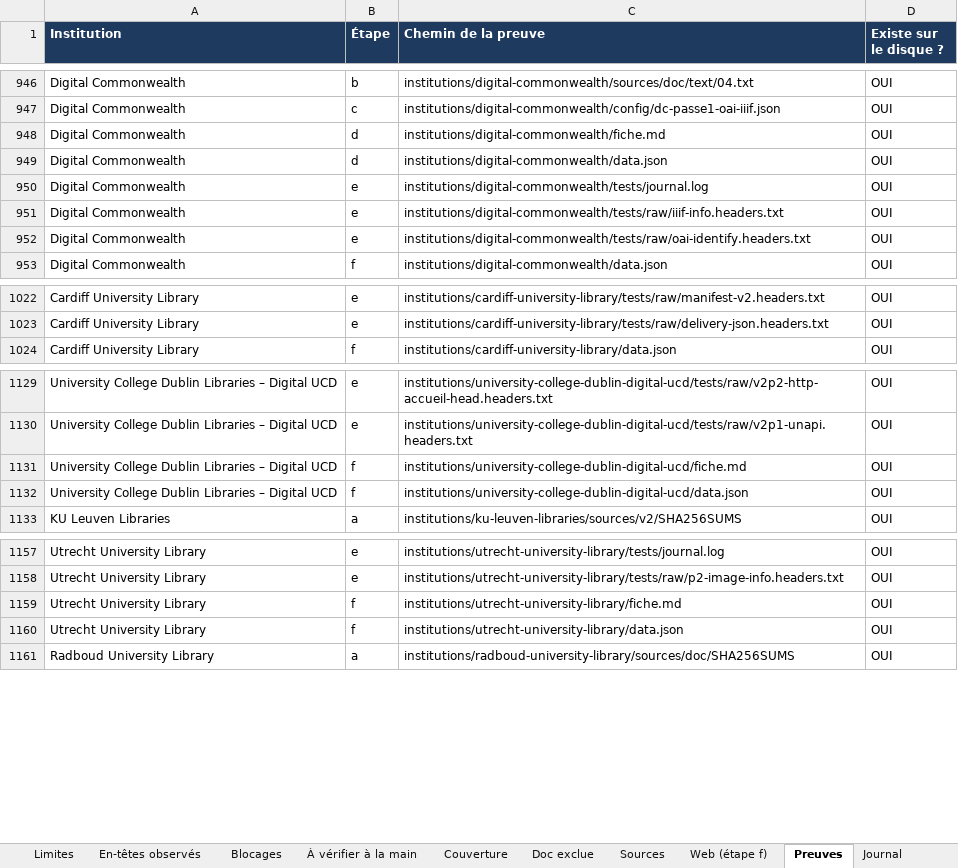
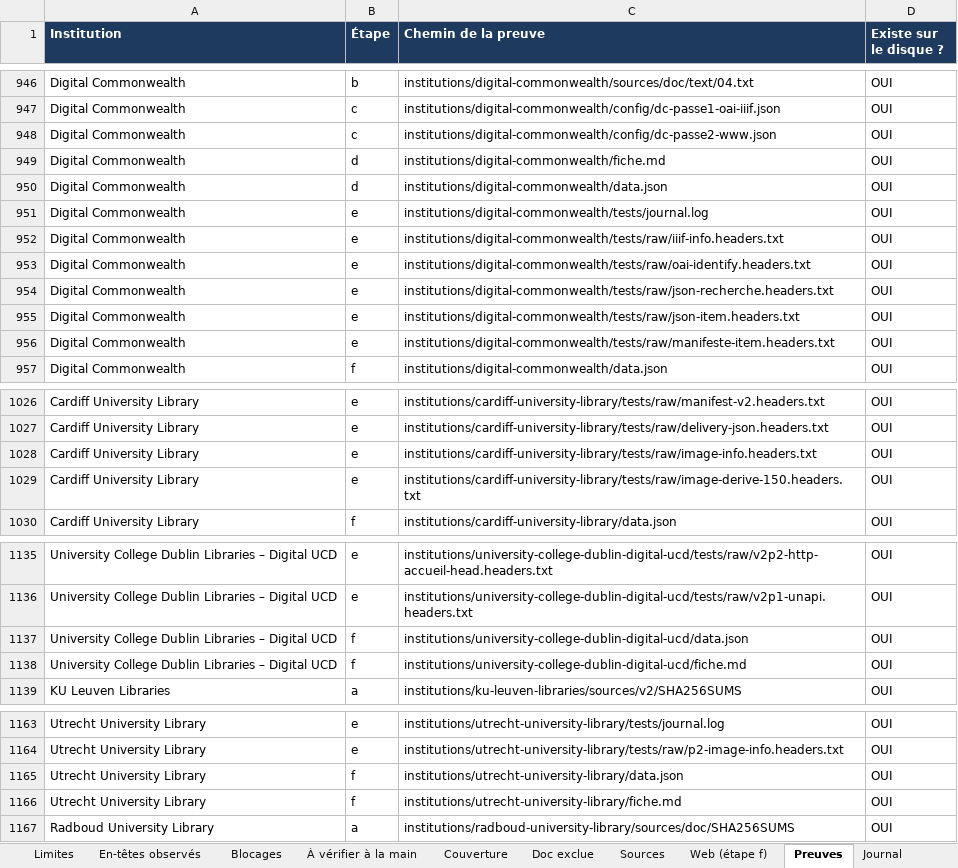
Before and after one commit to maribakulj/Veille-API-IIIF, an Excel workbook: BENCHMARK.xlsx, sheet Preuves, drawn as a sheet; only a part is shown, gaps mark what is left out; values as stored, in another font and other column widths than the file's, no borders; the diff names each change by its address in the sheet, - before the commit and + after, or states it on an @@ line.

```diff
--- a/BENCHMARK.xlsx (sheet Preuves)
+++ b/BENCHMARK.xlsx (sheet Preuves)
+row 948: Digital Commonwealth | c | institutions/digital-commonwealth/config/dc-passe2-www.json | OUI
+row 954: Digital Commonwealth | e | institutions/digital-commonwealth/tests/raw/json-recherche.headers.txt | OUI
+row 955: Digital Commonwealth | e | institutions/digital-commonwealth/tests/raw/json-item.headers.txt | OUI
+row 956: Digital Commonwealth | e | institutions/digital-commonwealth/tests/raw/manifeste-item.headers.txt | OUI
+row 1028: Cardiff University Library | e | institutions/cardiff-university-library/tests/raw/image-info.headers.txt | OUI
+row 1029: Cardiff University Library | e | institutions/cardiff-university-library/tests/raw/image-derive-150.headers.txt | OUI
@@ row 1132 moved to row 1137: University College Dublin Libraries – Di… @@
@@ row 1160 moved to row 1165: Utrecht University Library @@
```
Also changed, not shown: sheet Web (étape f), sheet À vérifier à la main, sheet Institutions, sheet Journal, sheet Tableau de bord.
